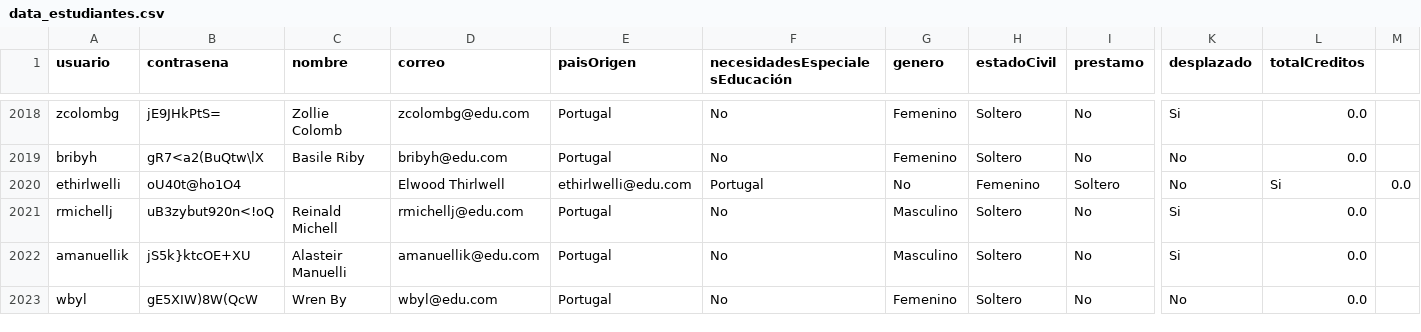
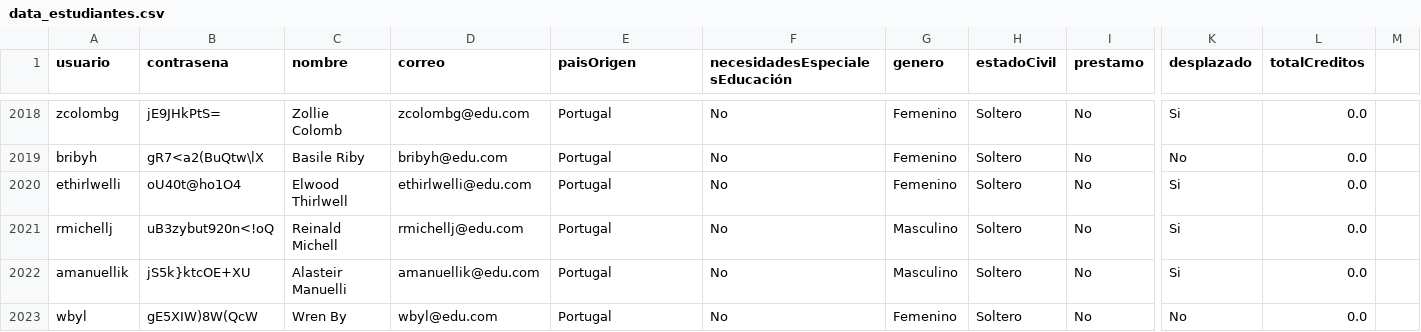
Before and after one commit to natam226/datasets_proyecto, a CSV file: data_estudiantes.csv, drawn as a sheet; only a part is shown, gaps mark what is left out; the diff names each change by its address in the sheet, - before the commit and + after, or states it on an @@ line.

Commit message:
Update data_estudiantes.csv

```diff
--- a/data_estudiantes.csv
+++ b/data_estudiantes.csv
-C2020 (nombre): (empty)
+C2020 (nombre): Elwood Thirlwell
-D2020 (correo): Elwood Thirlwell
+D2020 (correo): ethirlwelli@edu.com
-E2020 (paisOrigen): ethirlwelli@edu.com
+E2020 (paisOrigen): Portugal
-F2020 (necesidadesEspecialesEducación): Portugal
+F2020 (necesidadesEspecialesEducación): No
-G2020 (genero): No
+G2020 (genero): Femenino
-H2020 (estadoCivil): Femenino
+H2020 (estadoCivil): Soltero
-I2020 (prestamo): Soltero
+I2020 (prestamo): No
-K2020 (desplazado): No
+K2020 (desplazado): Si
-L2020 (totalCreditos): Si
+L2020 (totalCreditos): 0.0
-M2020: 0.0
+M2020: (empty)
```
